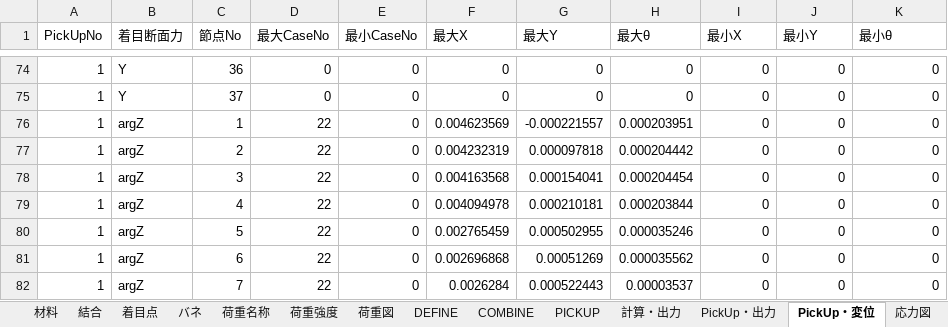
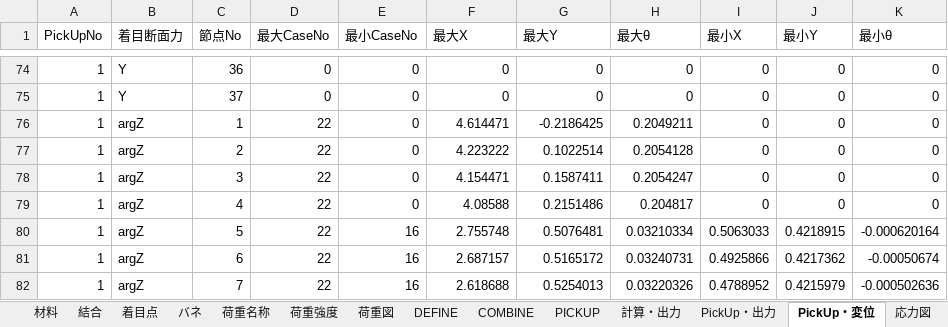
Before and after one commit to structuralengine/FrameWebforExcel, an Excel workbook: FrameWebforExcel.xlsm, sheet PickUp・変位, drawn as a sheet; only a part is shown, gaps mark what is left out; values as stored, in another font and other column widths than the file's, no borders; the diff covers the shown part only; the diff names each change by its address in the sheet, - before the commit and + after, or states it on an @@ line.

```diff
--- a/FrameWebforExcel.xlsm (sheet PickUp・変位)
+++ b/FrameWebforExcel.xlsm (sheet PickUp・変位)
-F76 (最大X): 0.004623569
+F76 (最大X): 4.614471
-G76 (最大Y): -0.000221557
+G76 (最大Y): -0.2186425
-H76 (最大θ): 0.000203951
+H76 (最大θ): 0.2049211
-F77 (最大X): 0.004232319
+F77 (最大X): 4.223222
-G77 (最大Y): 0.000097818
+G77 (最大Y): 0.1022514
-H77 (最大θ): 0.000204442
+H77 (最大θ): 0.2054128
-F78 (最大X): 0.004163568
+F78 (最大X): 4.154471
-G78 (最大Y): 0.000154041
+G78 (最大Y): 0.1587411
-H78 (最大θ): 0.000204454
+H78 (最大θ): 0.2054247
-F79 (最大X): 0.004094978
+F79 (最大X): 4.08588
-G79 (最大Y): 0.000210181
+G79 (最大Y): 0.2151486
-H79 (最大θ): 0.000203844
+H79 (最大θ): 0.204817
-E80:E82 (最小CaseNo): 0
+E80:E82 (最小CaseNo): 16
-F80 (最大X): 0.002765459
+F80 (最大X): 2.755748
-G80 (最大Y): 0.000502955
+G80 (最大Y): 0.5076481
-H80 (最大θ): 0.000035246
+H80 (最大θ): 0.03210334
-I80 (最小X): 0
+I80 (最小X): 0.5063033
-J80 (最小Y): 0
+J80 (最小Y): 0.4218915
-K80 (最小θ): 0
+K80 (最小θ): -0.000620164
-F81 (最大X): 0.002696868
+F81 (最大X): 2.687157
-G81 (最大Y): 0.00051269
+G81 (最大Y): 0.5165172
-H81 (最大θ): 0.000035562
+H81 (最大θ): 0.03240731
-I81 (最小X): 0
+I81 (最小X): 0.4925866
-J81 (最小Y): 0
+J81 (最小Y): 0.4217362
-K81 (最小θ): 0
+K81 (最小θ): -0.00050674
-F82 (最大X): 0.0026284
+F82 (最大X): 2.618688
-G82 (最大Y): 0.000522443
+G82 (最大Y): 0.5254013
-H82 (最大θ): 0.00003537
+H82 (最大θ): 0.03220326
-I82 (最小X): 0
+I82 (最小X): 0.4788952
-J82 (最小Y): 0
+J82 (最小Y): 0.4215979
-K82 (最小θ): 0
+K82 (最小θ): -0.000502636
```
Also changed, not shown: 3 added rows, 3 removed rows and 1312 edited cells elsewhere in this sheet, sheet PickUp・出力, sheet 計算・出力, sheet 結合, sheet 材料, sheet 支点, sheet バネ, 2 more sheets, charts or pictures.
